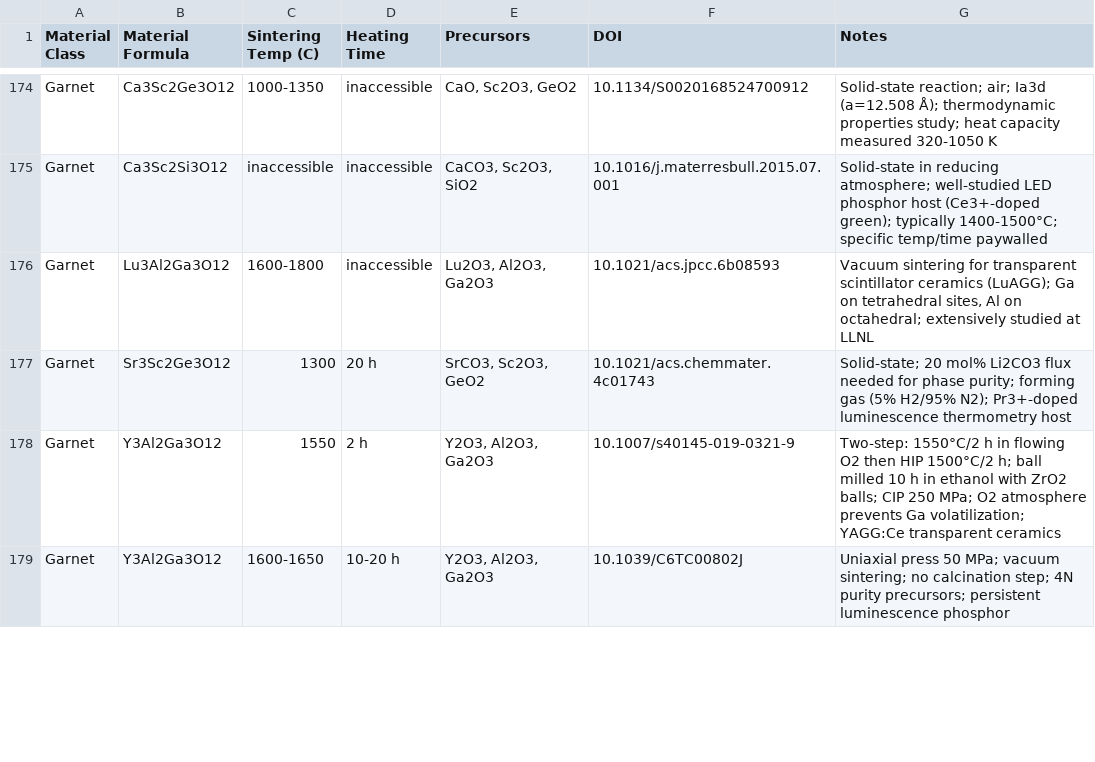
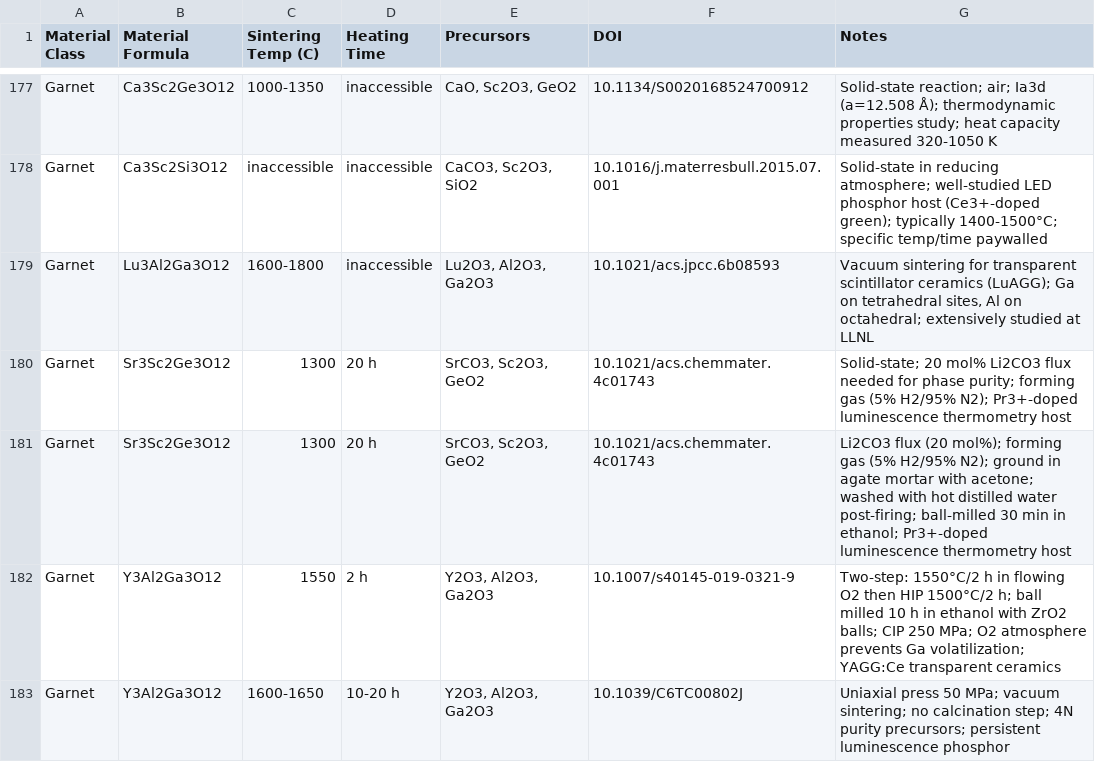
Before and after one commit to ColinBundschu/literature-search, a CSV file: synthesis_recipes.csv, drawn as a sheet; only a part is shown, gaps mark what is left out; the diff covers the shown part only; the diff names each change by its address in the sheet, - before the commit and + after, or states it on an @@ line.

```diff
--- a/synthesis_recipes.csv
+++ b/synthesis_recipes.csv
+row 181: Garnet | Sr3Sc2Ge3O12 | 1300 | 20 h | SrCO3, Sc2O3, GeO2 | 10.1021/acs.chemmater.4c01743 | Li2CO3 flux (20 mol%); forming gas (5% H2/95% N2); ground in agate mortar with acetone; washed with hot distilled water post-firing; ball-milled 30 min in ethanol; Pr3+-doped luminescence thermometry host
```
Also changed, not shown: 3 added rows and 2 edited cells elsewhere in this file, synthesis_recipes_not_found.csv, 5 other files.
